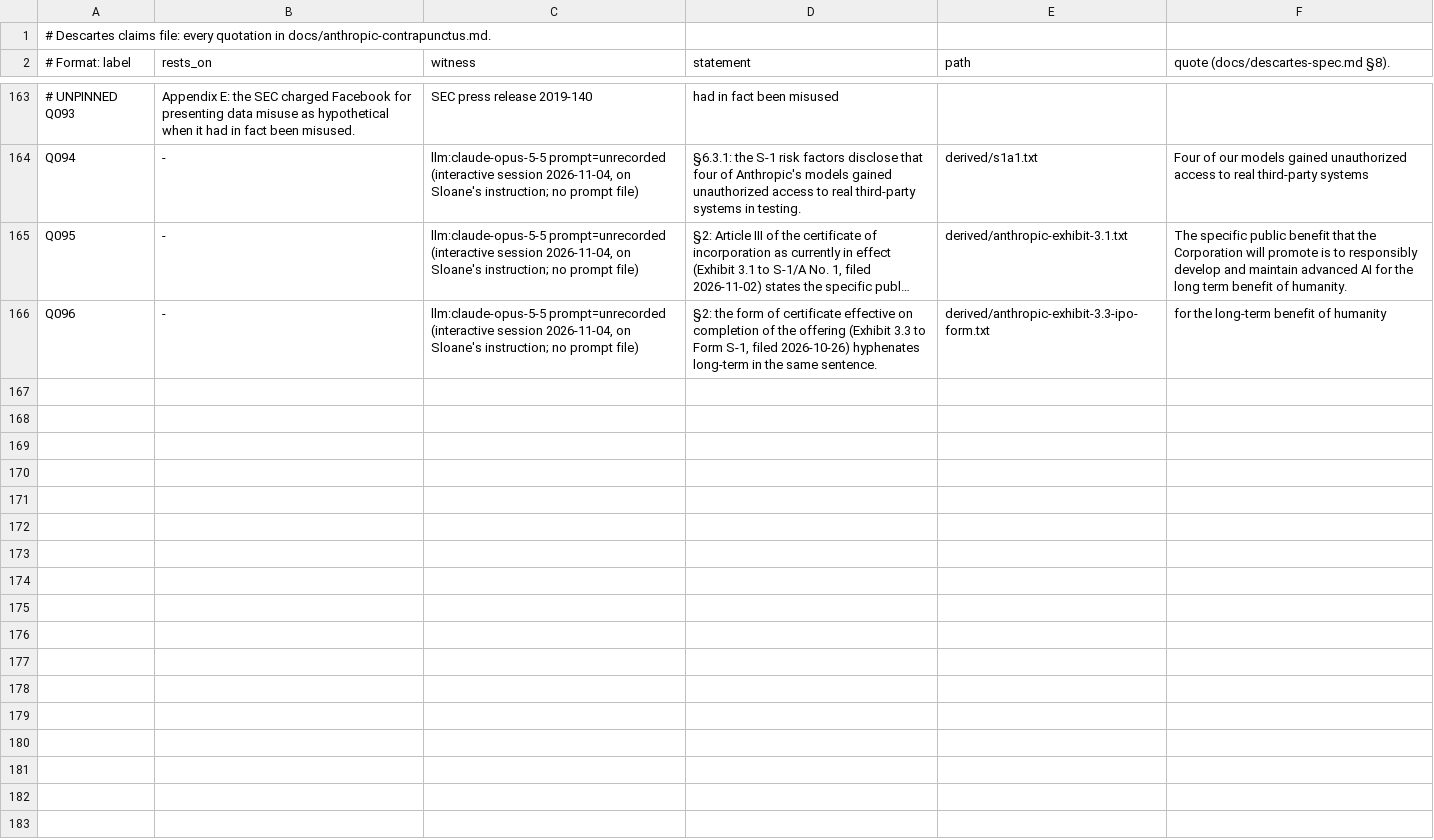
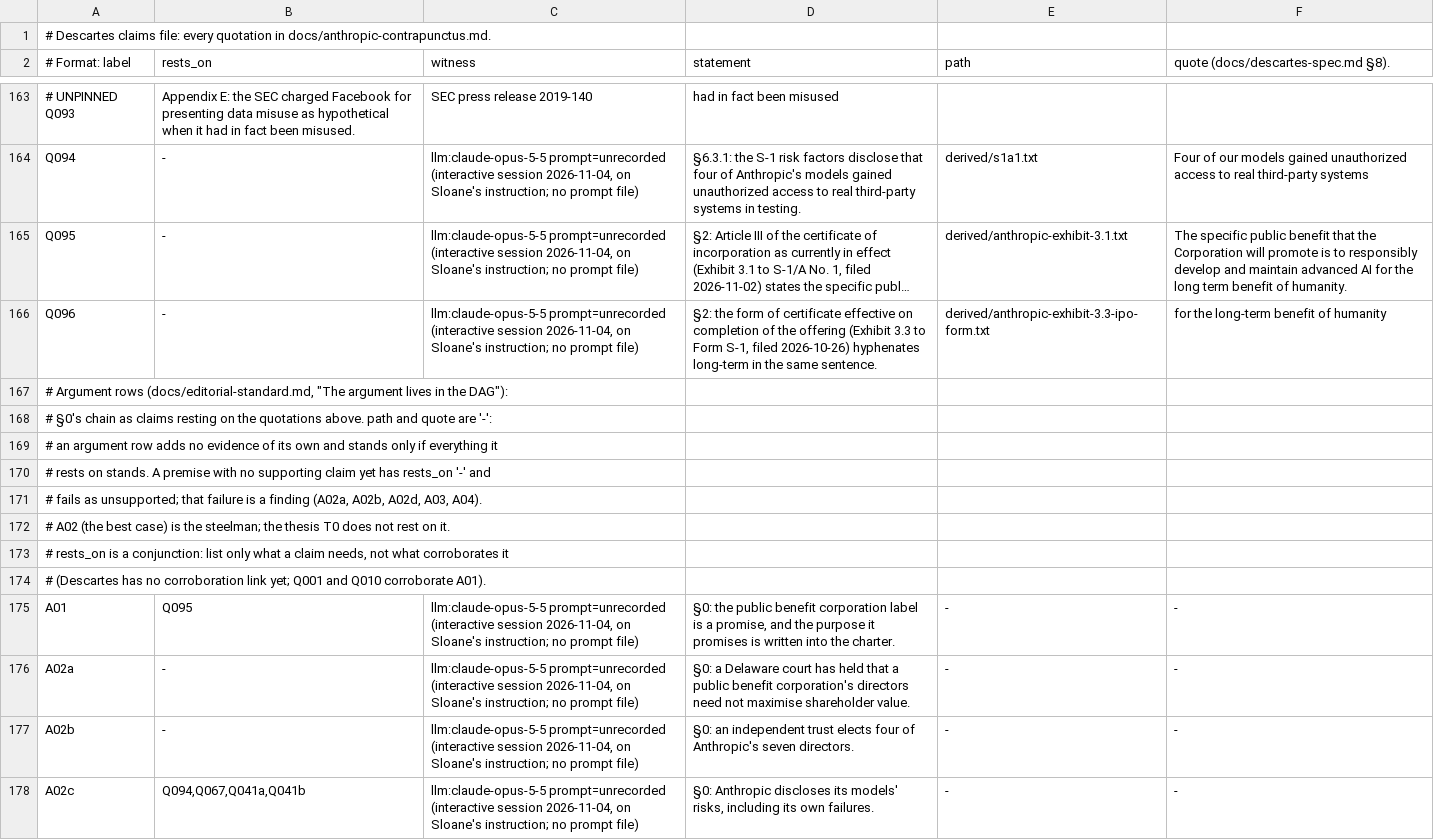
Before and after one commit to srvo/anthropic-pbc, a TSV file: claims/anthropic-contrapunctus.tsv, drawn as a sheet; only a part is shown, gaps mark what is left out; long unchanged cells end in …; the diff covers the shown part only; the diff names each change by its address in the sheet, - before the commit and + after, or states it on an @@ line.

```diff
--- a/claims/anthropic-contrapunctus.tsv
+++ b/claims/anthropic-contrapunctus.tsv
+row 167: # Argument rows (docs/editorial-standard.md, "The argument lives in the DAG"):
+row 168: # §0's chain as claims resting on the quotations above. path and quote are '-':
+row 169: # an argument row adds no evidence of its own and stands only if everything it
+row 170: # rests on stands. A premise with no supporting claim yet has rests_on '-' and
+row 171: # fails as unsupported; that failure is a finding (A02a, A02b, A02d, A03, A04).
+row 172: # A02 (the best case) is the steelman; the thesis T0 does not rest on it.
+row 173: # rests_on is a conjunction: list only what a claim needs, not what corroborates it
+row 174: # (Descartes has no corroboration link yet; Q001 and Q010 corroborate A01).
+row 175: A01 | Q095 | llm:claude-opus-5-5 prompt=unrecorded (interactive session 2026-11-04, on Sloane's instruction; no prompt file) | §0: the public benefit corporation label is a promise, and the purpose it promises is written into the charter. | - | -
+row 176: A02a | - | llm:claude-opus-5-5 prompt=unrecorded (interactive session 2026-11-04, on Sloane's instruction; no prompt file) | §0: a Delaware court has held that a public benefit corporation's directors need not maximise shareholder value. | - | -
+row 177: A02b | - | llm:claude-opus-5-5 prompt=unrecorded (interactive session 2026-11-04, on Sloane's instruction; no prompt file) | §0: an independent trust elects four of Anthropic's seven directors. | - | -
+row 178: A02c | Q094,Q067,Q041a,Q041b | llm:claude-opus-5-5 prompt=unrecorded (interactive session 2026-11-04, on Sloane's instruction; no prompt file) | §0: Anthropic discloses its models' risks, including its own failures. | - | -
```
Also changed, not shown: 11 added rows elsewhere in this file, claims/anthropic-contrapunctus.steps.tsv, 2 other files.
